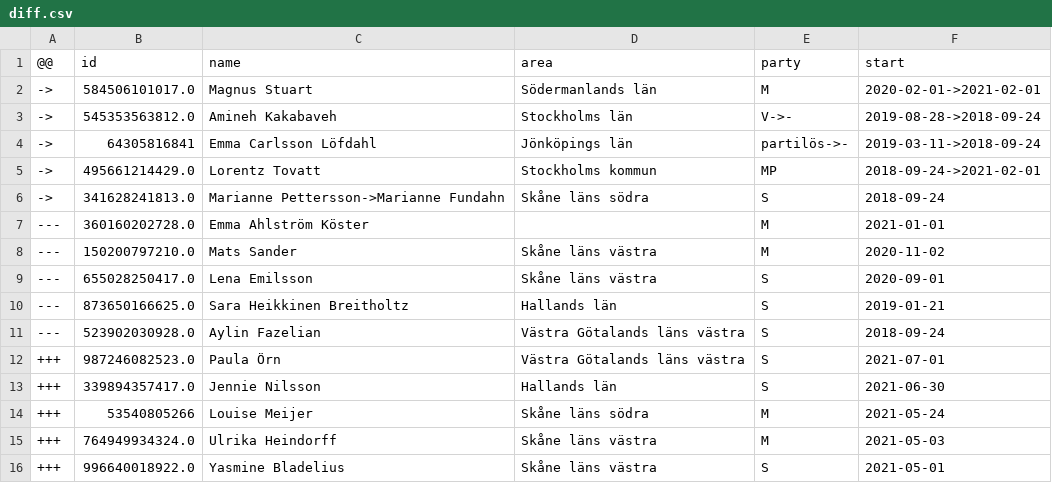
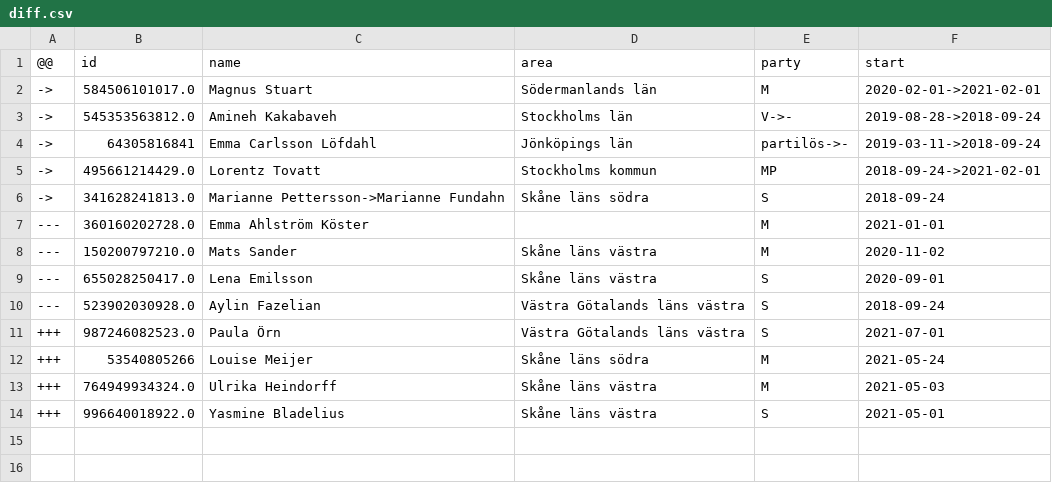
Before and after one commit to every-politician-scrapers/sweden-riksdag-api-current, a CSV file: data/diff.csv, drawn as a sheet; the diff names each change by its address in the sheet, - before the commit and + after, or states it on an @@ line.

```diff
--- a/data/diff.csv
+++ b/data/diff.csv
-row 10: --- | 873650166625.0 | Sara Heikkinen Breitholtz | Hallands län | S | 2019-01-21
-row 13: +++ | 339894357417.0 | Jennie Nilsson | Hallands län | S | 2021-06-30
```
Also changed, not shown: data/wikidata.csv.
